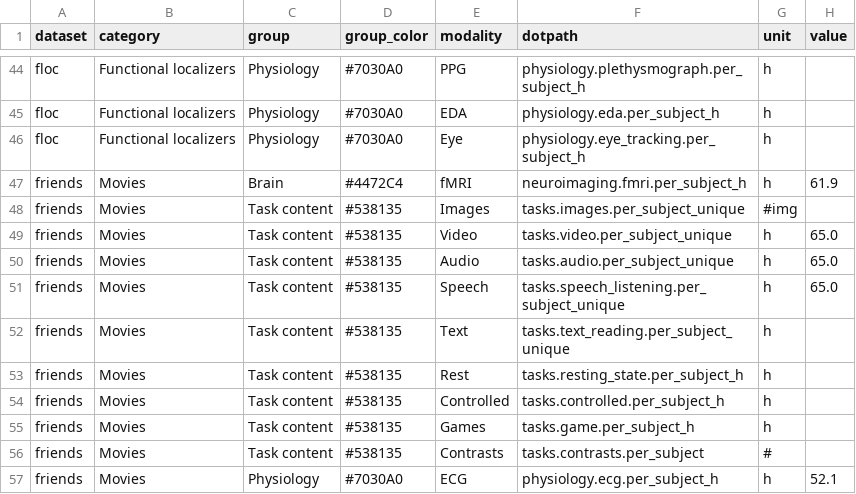
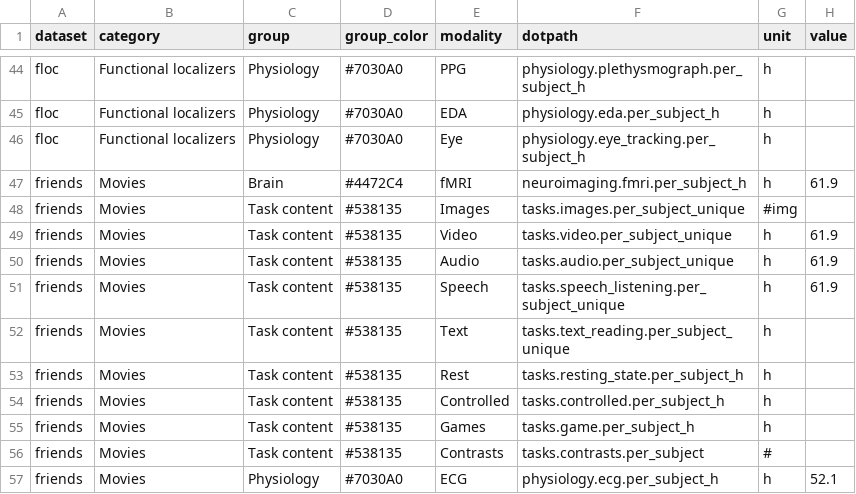
Before and after one commit to courtois-neuromod/cneuromod.all.statistics, a CSV file: output_data/cneuromod_tidy_per_subject.csv, drawn as a sheet; only a part is shown, gaps mark what is left out.

Commit message:
Auto-update statistics outputs

```diff
--- a/output_data/cneuromod_tidy_per_subject.csv
+++ b/output_data/cneuromod_tidy_per_subject.csv
@@ -48,5 +48,5 @@ friends,Movies,Brain,#4472C4,fMRI,neuroimaging.fmri.per_subject_h,h,61.9
 friends,Movies,Task content,#538135,Images,tasks.images.per_subject_unique,#img,
-friends,Movies,Task content,#538135,Video,tasks.video.per_subject_unique,h,65.0
-friends,Movies,Task content,#538135,Audio,tasks.audio.per_subject_unique,h,65.0
-friends,Movies,Task content,#538135,Speech,tasks.speech_listening.per_subject_unique,h,65.0
+friends,Movies,Task content,#538135,Video,tasks.video.per_subject_unique,h,61.9
+friends,Movies,Task content,#538135,Audio,tasks.audio.per_subject_unique,h,61.9
+friends,Movies,Task content,#538135,Speech,tasks.speech_listening.per_subject_unique,h,61.9
 friends,Movies,Task content,#538135,Text,tasks.text_reading.per_subject_unique,h,
```
Also changed, not shown: 3 other files.
